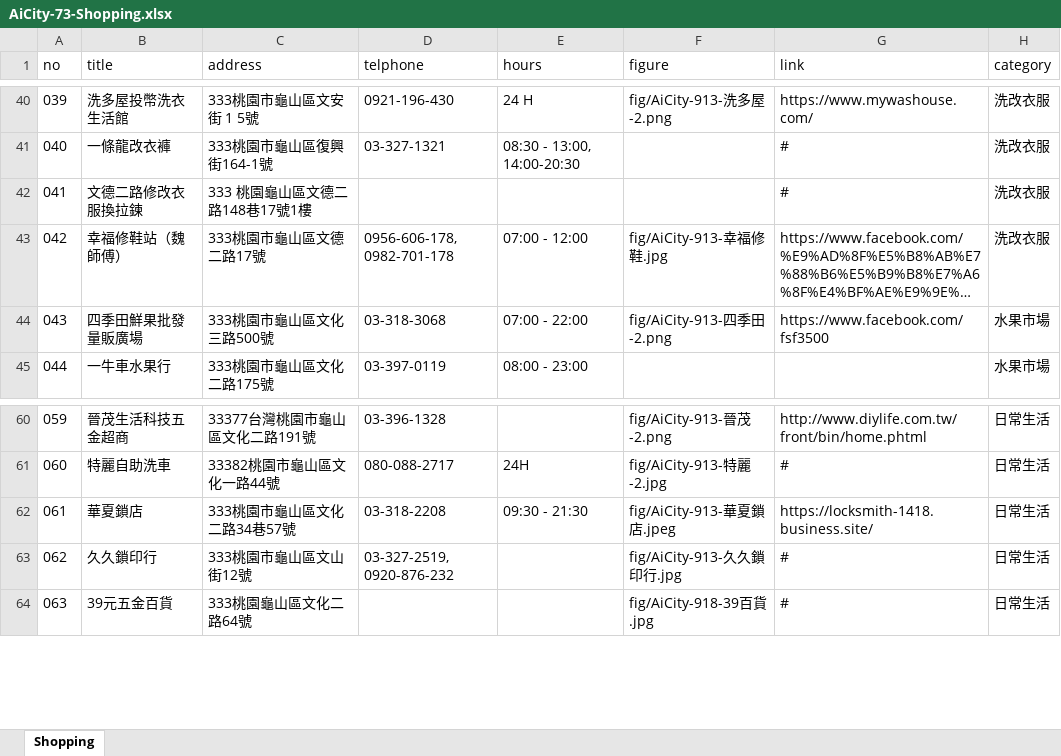
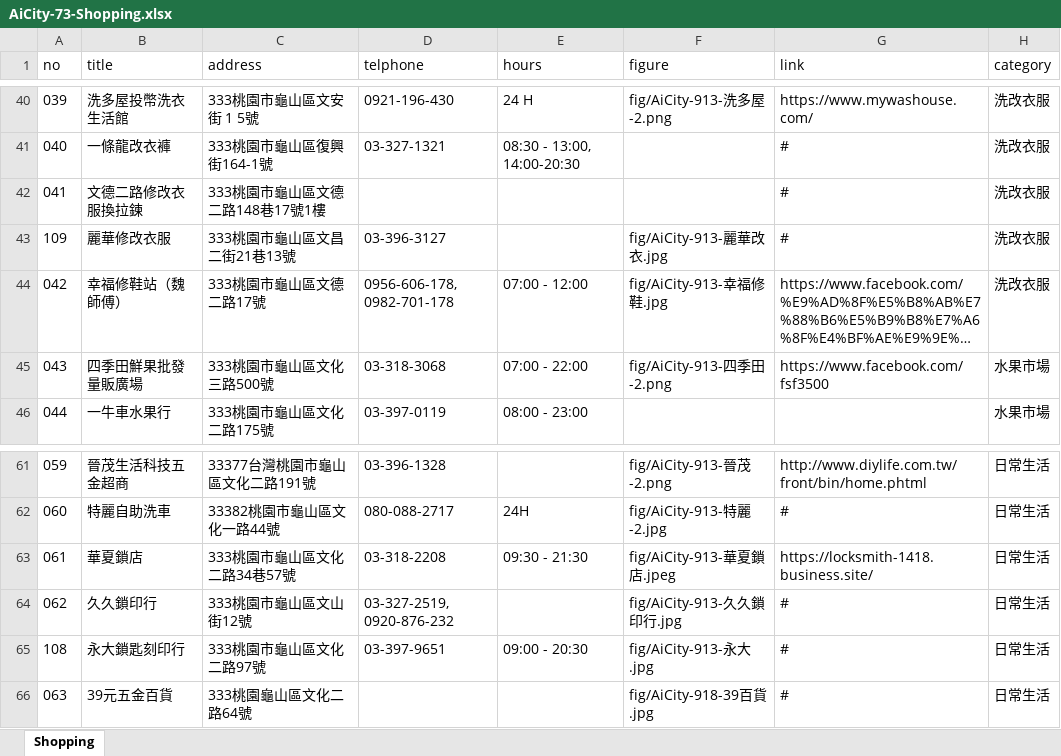
Before and after one commit to TCWang/AiCity2019, an Excel workbook: db/AiCity-73-Shopping.xlsx, sheet Shopping, drawn as a sheet; only a part is shown, gaps mark what is left out; long unchanged cells end in …; values as stored, in another font and other column widths than the file's, no borders; the diff names each change by its address in the sheet, - before the commit and + after, or states it on an @@ line.

```diff
--- a/db/AiCity-73-Shopping.xlsx (sheet Shopping)
+++ b/db/AiCity-73-Shopping.xlsx (sheet Shopping)
-C42 (address): 333 桃園龜山區文德二路148巷17號1樓
+C42 (address): 333桃園市龜山區文德二路148巷17號1樓
+row 43: 109 | 麗華修改衣服 | 333桃園市龜山區文昌二街21巷13號 | 03-396-3127 |  | fig/AiCity-913-麗華改衣.jpg | # | 洗改衣服
+row 65: 108 | 永大鎖匙刻印行 | 333桃園市龜山區文化二路97號 | 03-397-9651 | 09:00 - 20:30 | fig/AiCity-913-永大.jpg | # | 日常生活
```
Also changed, not shown: 3 other files.
